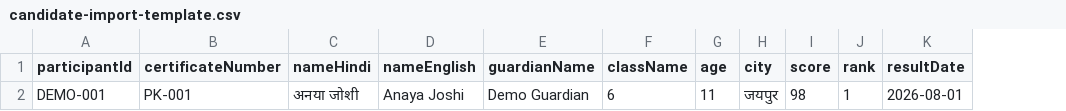
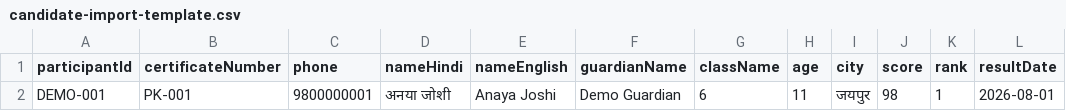
Before and after one commit to Jatin-Purbia/top-ten-certificates, a CSV file: apps/web/public/candidate-import-template.csv, drawn as a sheet; only a part is shown; the diff names each change by its address in the sheet, - before the commit and + after, or states it on an @@ line.

```diff
--- a/apps/web/public/candidate-import-template.csv
+++ b/apps/web/public/candidate-import-template.csv
+column C (phone), row 2: 9800000001
```
Also changed, not shown: 30 other files.
